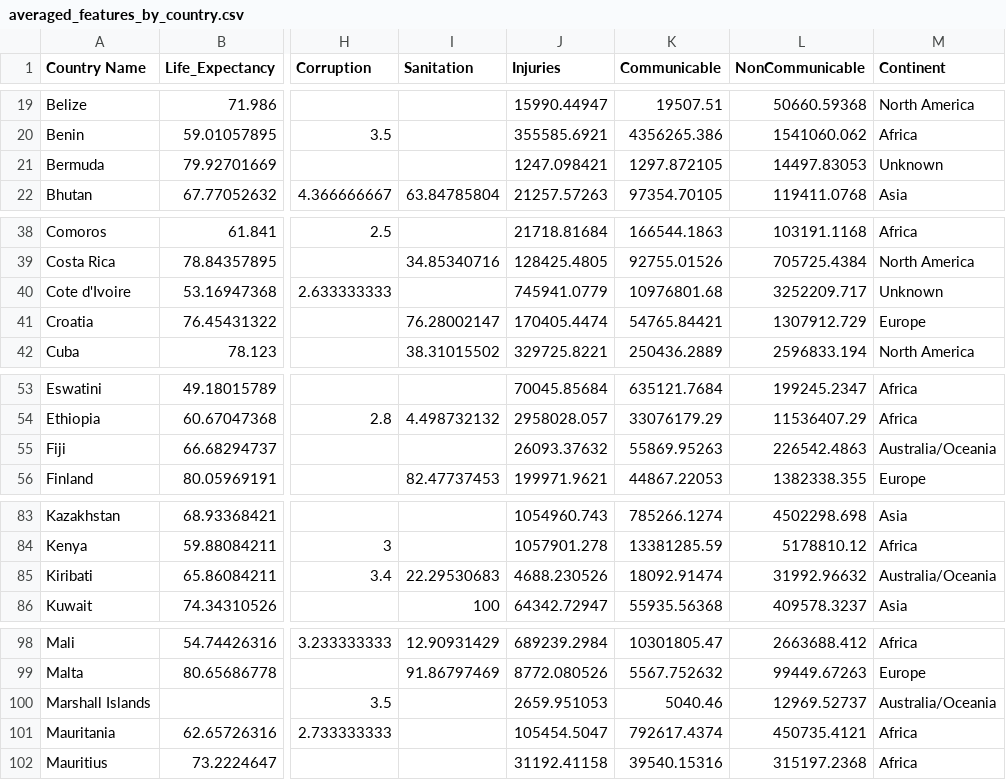
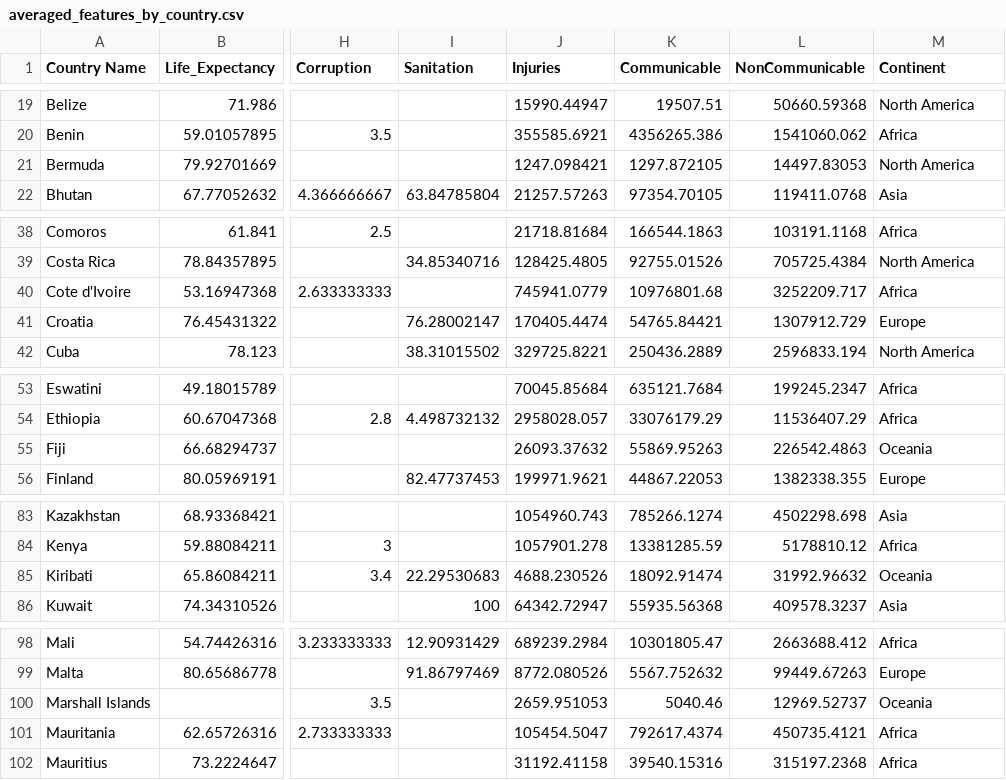
Before and after one commit to Ethanlyii0001/FIT3179_Visualisation2, a CSV file: data/averaged_features_by_country.csv, drawn as a sheet; only a part is shown, gaps mark what is left out; the diff covers the shown part only; the diff names each change by its address in the sheet, - before the commit and + after, or states it on an @@ line.

```diff
--- a/data/averaged_features_by_country.csv
+++ b/data/averaged_features_by_country.csv
-M21 (Continent): Unknown
+M21 (Continent): North America
-M40 (Continent): Unknown
+M40 (Continent): Africa
-M55 (Continent): Australia/Oceania
+M55 (Continent): Oceania
-M85 (Continent): Australia/Oceania
+M85 (Continent): Oceania
-M100 (Continent): Australia/Oceania
+M100 (Continent): Oceania
```
Also changed, not shown: 18 edited cells elsewhere in this file.
